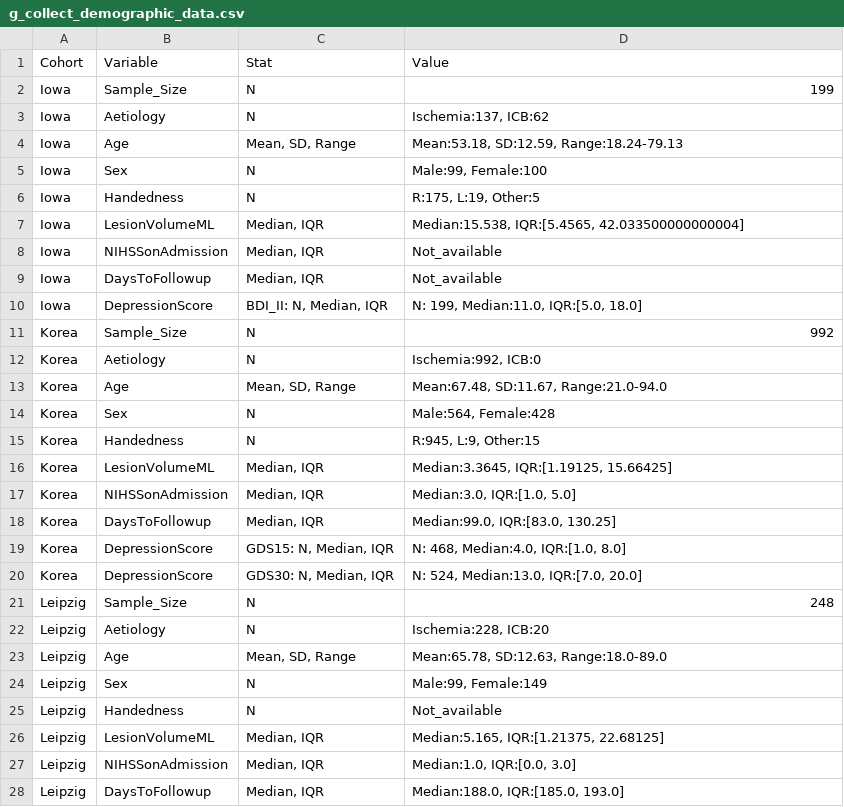
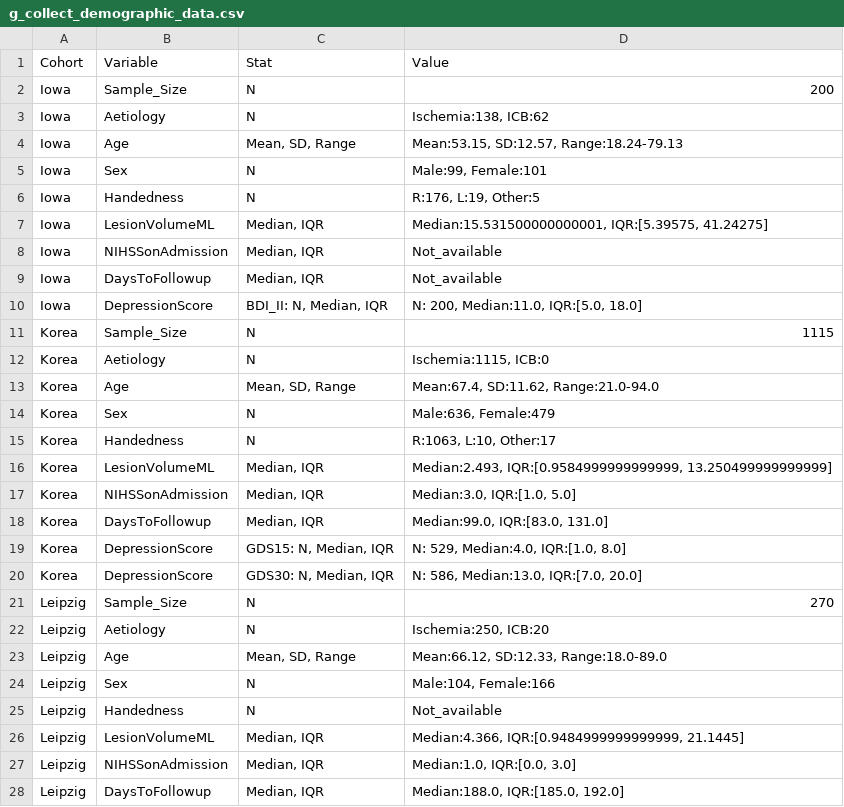
Before and after one commit to ChrisSperber/post-stroke-depression-bayesian-brain-inference, a CSV file: g_collect_demographic_data.csv, drawn as a sheet; only a part is shown; the diff covers the shown part only.

Commit message:
Updated demographics and interpretation after change in exclusion criteria

```diff
--- a/g_collect_demographic_data.csv
+++ b/g_collect_demographic_data.csv
@@ -1,28 +1,28 @@
 Cohort,Variable,Stat,Value
-Iowa,Sample_Size,N,199
-Iowa,Aetiology,N,"Ischemia:137, ICB:62"
-Iowa,Age,"Mean, SD, Range","Mean:53.18, SD:12.59, Range:18.24-79.13 "
-Iowa,Sex,N,"Male:99, Female:100"
-Iowa,Handedness,N,"R:175, L:19, Other:5"
-Iowa,LesionVolumeML,"Median, IQR","Median:15.538, IQR:[5.4565, 42.033500000000004]"
+Iowa,Sample_Size,N,200
+Iowa,Aetiology,N,"Ischemia:138, ICB:62"
+Iowa,Age,"Mean, SD, Range","Mean:53.15, SD:12.57, Range:18.24-79.13 "
+Iowa,Sex,N,"Male:99, Female:101"
+Iowa,Handedness,N,"R:176, L:19, Other:5"
+Iowa,LesionVolumeML,"Median, IQR","Median:15.531500000000001, IQR:[5.39575, 41.24275]"
 Iowa,NIHSSonAdmission,"Median, IQR",Not_available
 Iowa,DaysToFollowup,"Median, IQR",Not_available
-Iowa,DepressionScore,"BDI_II: N, Median, IQR","N: 199, Median:11.0, IQR:[5.0, 18.0]"
-Korea,Sample_Size,N,992
-Korea,Aetiology,N,"Ischemia:992, ICB:0"
-Korea,Age,"Mean, SD, Range","Mean:67.48, SD:11.67, Range:21.0-94.0 "
-Korea,Sex,N,"Male:564, Female:428"
-Korea,Handedness,N,"R:945, L:9, Other:15"
-Korea,LesionVolumeML,"Median, IQR","Median:3.3645, IQR:[1.19125, 15.66425]"
+Iowa,DepressionScore,"BDI_II: N, Median, IQR","N: 200, Median:11.0, IQR:[5.0, 18.0]"
+Korea,Sample_Size,N,1115
+Korea,Aetiology,N,"Ischemia:1115, ICB:0"
+Korea,Age,"Mean, SD, Range","Mean:67.4, SD:11.62, Range:21.0-94.0 "
+Korea,Sex,N,"Male:636, Female:479"
+Korea,Handedness,N,"R:1063, L:10, Other:17"
+Korea,LesionVolumeML,"Median, IQR","Median:2.493, IQR:[0.9584999999999999, 13.250499999999999]"
 Korea,NIHSSonAdmission,"Median, IQR","Median:3.0, IQR:[1.0, 5.0]"
-Korea,DaysToFollowup,"Median, IQR","Median:99.0, IQR:[83.0, 130.25]"
-Korea,DepressionScore,"GDS15: N, Median, IQR","N: 468, Median:4.0, IQR:[1.0, 8.0]"
-Korea,DepressionScore,"GDS30: N, Median, IQR","N: 524, Median:13.0, IQR:[7.0, 20.0]"
-Leipzig,Sample_Size,N,248
-Leipzig,Aetiology,N,"Ischemia:228, ICB:20"
-Leipzig,Age,"Mean, SD, Range","Mean:65.78, SD:12.63, Range:18.0-89.0 "
-Leipzig,Sex,N,"Male:99, Female:149"
+Korea,DaysToFollowup,"Median, IQR","Median:99.0, IQR:[83.0, 131.0]"
+Korea,DepressionScore,"GDS15: N, Median, IQR","N: 529, Median:4.0, IQR:[1.0, 8.0]"
+Korea,DepressionScore,"GDS30: N, Median, IQR","N: 586, Median:13.0, IQR:[7.0, 20.0]"
+Leipzig,Sample_Size,N,270
+Leipzig,Aetiology,N,"Ischemia:250, ICB:20"
+Leipzig,Age,"Mean, SD, Range","Mean:66.12, SD:12.33, Range:18.0-89.0 "
+Leipzig,Sex,N,"Male:104, Female:166"
 Leipzig,Handedness,N,Not_available
-Leipzig,LesionVolumeML,"Median, IQR","Median:5.165, IQR:[1.21375, 22.68125]"
+Leipzig,LesionVolumeML,"Median, IQR","Median:4.366, IQR:[0.9484999999999999, 21.1445]"
 Leipzig,NIHSSonAdmission,"Median, IQR","Median:1.0, IQR:[0.0, 3.0]"
-Leipzig,DaysToFollowup,"Median, IQR","Median:188.0, IQR:[185.0, 193.0]"
+Leipzig,DaysToFollowup,"Median, IQR","Median:188.0, IQR:[185.0, 192.0]"
```
Also changed, not shown: 8 edited cells elsewhere in this file, 4 other files.
